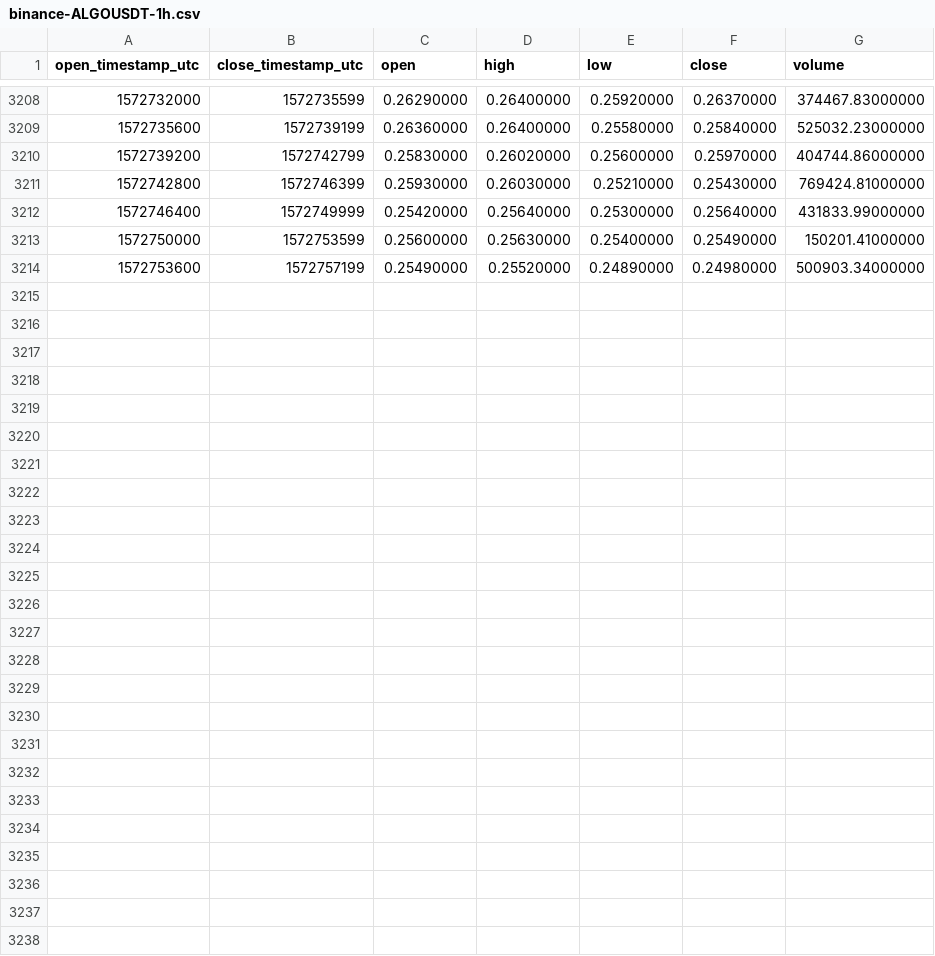
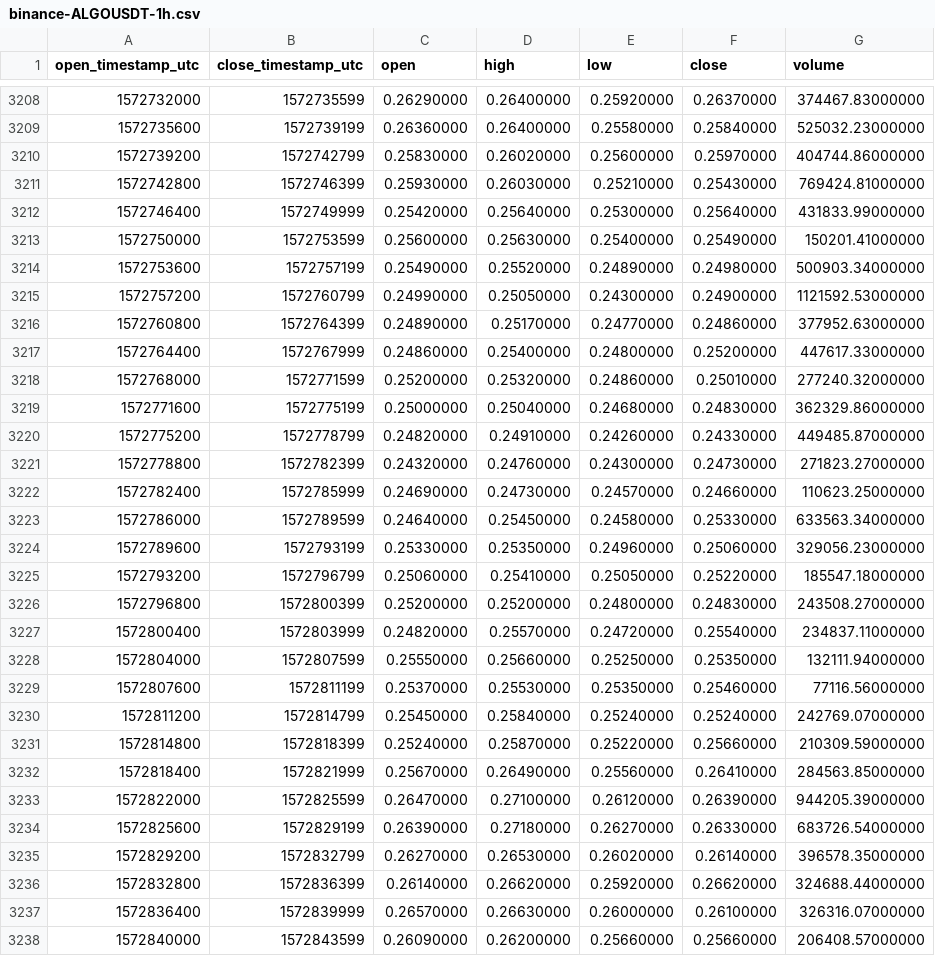
Before and after one commit to cryptobigbro/binance-ALGOUSDT, a CSV file: binance-ALGOUSDT-1h.csv, drawn as a sheet; only a part is shown, gaps mark what is left out.

Commit message:
Update OHLCV data.

```diff
--- a/binance-ALGOUSDT-1h.csv
+++ b/binance-ALGOUSDT-1h.csv
@@ -3214 +3214,25 @@ open_timestamp_utc,close_timestamp_utc,open,high,low,close,volume
 1572753600,1572757199,0.25490000,0.25520000,0.24890000,0.24980000,500903.34000000
+1572757200,1572760799,0.24990000,0.25050000,0.24300000,0.24900000,1121592.53000000
+1572760800,1572764399,0.24890000,0.25170000,0.24770000,0.24860000,377952.63000000
+1572764400,1572767999,0.24860000,0.25400000,0.24800000,0.25200000,447617.33000000
+1572768000,1572771599,0.25200000,0.25320000,0.24860000,0.25010000,277240.32000000
+1572771600,1572775199,0.25000000,0.25040000,0.24680000,0.24830000,362329.86000000
+1572775200,1572778799,0.24820000,0.24910000,0.24260000,0.24330000,449485.87000000
+1572778800,1572782399,0.24320000,0.24760000,0.24300000,0.24730000,271823.27000000
+1572782400,1572785999,0.24690000,0.24730000,0.24570000,0.24660000,110623.25000000
+1572786000,1572789599,0.24640000,0.25450000,0.24580000,0.25330000,633563.34000000
+1572789600,1572793199,0.25330000,0.25350000,0.24960000,0.25060000,329056.23000000
+1572793200,1572796799,0.25060000,0.25410000,0.25050000,0.25220000,185547.18000000
+1572796800,1572800399,0.25200000,0.25200000,0.24800000,0.24830000,243508.27000000
+1572800400,1572803999,0.24820000,0.25570000,0.24720000,0.25540000,234837.11000000
+1572804000,1572807599,0.25550000,0.25660000,0.25250000,0.25350000,132111.94000000
+1572807600,1572811199,0.25370000,0.25530000,0.25350000,0.25460000,77116.56000000
+1572811200,1572814799,0.25450000,0.25840000,0.25240000,0.25240000,242769.07000000
+1572814800,1572818399,0.25240000,0.25870000,0.25220000,0.25660000,210309.59000000
+1572818400,1572821999,0.25670000,0.26490000,0.25560000,0.26410000,284563.85000000
+1572822000,1572825599,0.26470000,0.27100000,0.26120000,0.26390000,944205.39000000
+1572825600,1572829199,0.26390000,0.27180000,0.26270000,0.26330000,683726.54000000
+1572829200,1572832799,0.26270000,0.26530000,0.26020000,0.26140000,396578.35000000
+1572832800,1572836399,0.26140000,0.26620000,0.25920000,0.26620000,324688.44000000
+1572836400,1572839999,0.26570000,0.26630000,0.26000000,0.26100000,326316.07000000
+1572840000,1572843599,0.26090000,0.26200000,0.25660000,0.25660000,206408.57000000
```
Also changed, not shown: binance-ALGOUSDT-1d.csv.
